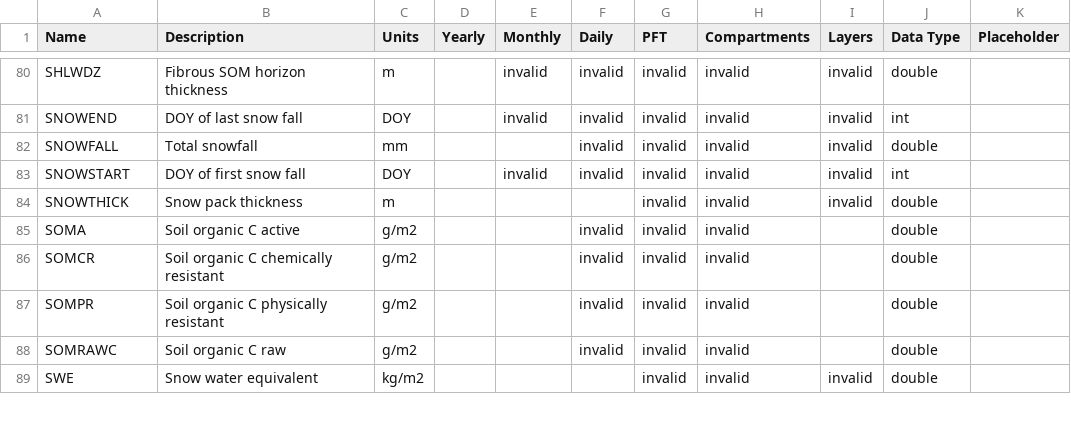
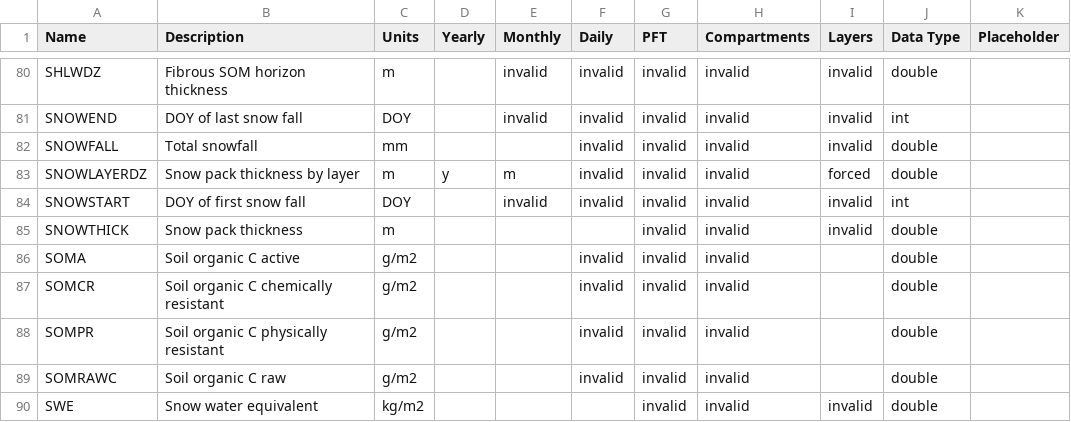
Before and after one commit to uaf-arctic-eco-modeling/dvm-dos-tem, a CSV file: config/output_spec.csv, drawn as a sheet; only a part is shown, gaps mark what is left out.

Commit message:
Initial output for SNOWLAYERDZ

```diff
--- a/config/output_spec.csv
+++ b/config/output_spec.csv
@@ -82,2 +82,3 @@ SNOWEND,DOY of last snow fall,DOY,,invalid,invalid,invalid,invalid,invalid,int,
 SNOWFALL,Total snowfall,mm,,,invalid,invalid,invalid,invalid,double,
+SNOWLAYERDZ,Snow pack thickness by layer,m,y,m,invalid,invalid,invalid,forced,double,
 SNOWSTART,DOY of first snow fall,DOY,,invalid,invalid,invalid,invalid,invalid,int,
```
Also changed, not shown: 2 other files.
